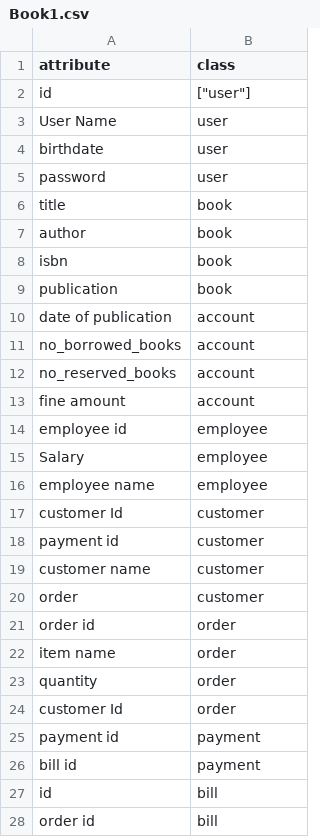
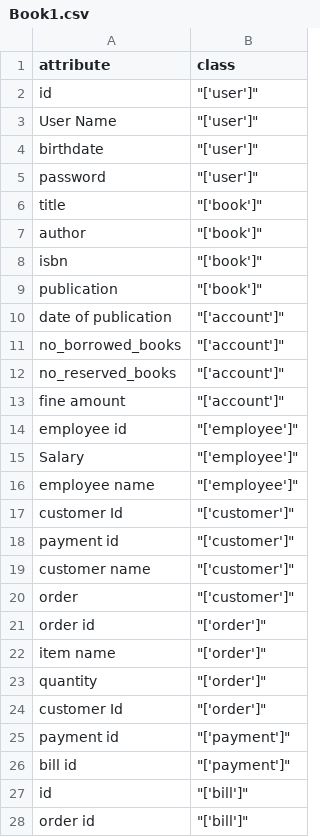
Before and after one commit to T-King-00/Gp-AutomationOfBaTasks, a CSV file: Book1.csv, drawn as a sheet; only a part is shown; the diff covers the shown part only.

Commit message:
Add files via upload

```diff
--- a/Book1.csv
+++ b/Book1.csv
@@ -1,28 +1,28 @@
 attribute,class
-id,["user"]
-User Name,user
-birthdate,user
-password,user
-title,book
-author,book
-isbn,book
-publication,book
-date of publication,account
-no_borrowed_books,account
-no_reserved_books,account
-fine amount,account
-employee id,employee
-Salary,employee
-employee name,employee
-customer Id,customer
-payment id,customer
-customer name,customer
-order ,customer
-order id,order
-item name,order
-quantity,order
-customer Id,order
-payment id,payment
-bill id,payment
-id,bill
-order id,bill
+id,"""['user']"""
+User Name,"""['user']"""
+birthdate,"""['user']"""
+password,"""['user']"""
+title,"""['book']"""
+author,"""['book']"""
+isbn,"""['book']"""
+publication,"""['book']"""
+date of publication,"""['account']"""
+no_borrowed_books,"""['account']"""
+no_reserved_books,"""['account']"""
+fine amount,"""['account']"""
+employee id,"""['employee']"""
+Salary,"""['employee']"""
+employee name,"""['employee']"""
+customer Id,"""['customer']"""
+payment id,"""['customer']"""
+customer name,"""['customer']"""
+order ,"""['customer']"""
+order id,"""['order']"""
+item name,"""['order']"""
+quantity,"""['order']"""
+customer Id,"""['order']"""
+payment id,"""['payment']"""
+bill id,"""['payment']"""
+id,"""['bill']"""
+order id,"""['bill']"""
```
Also changed, not shown: 14 edited cells elsewhere in this file.
